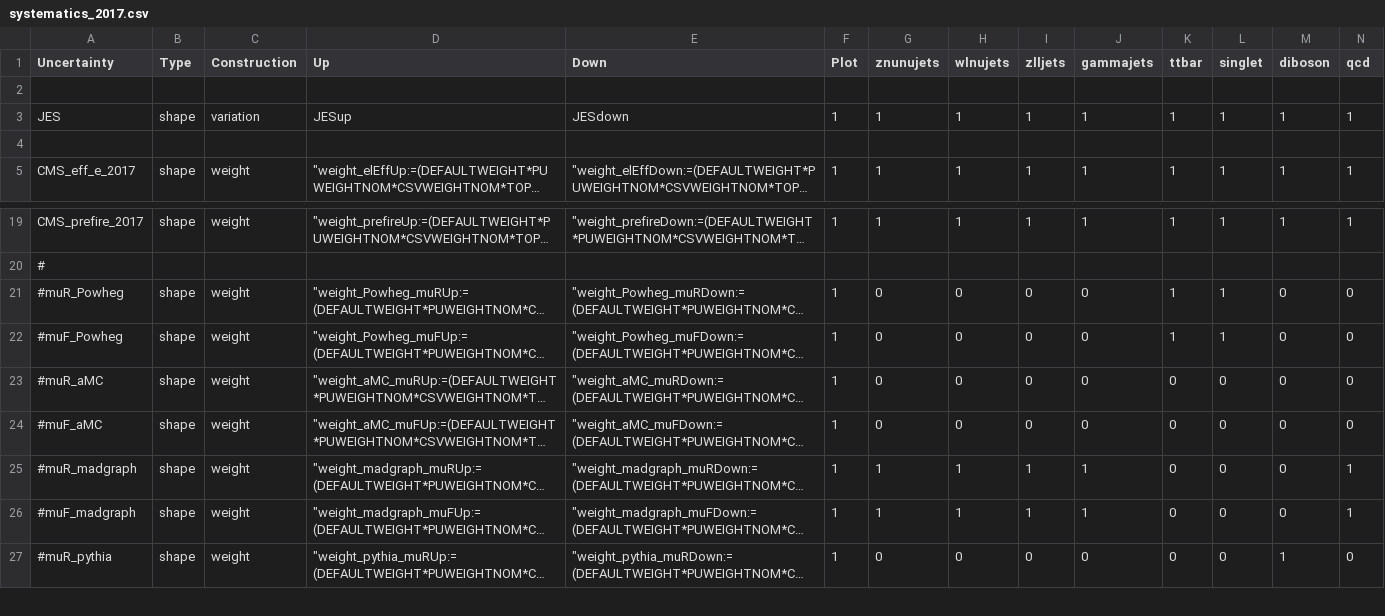
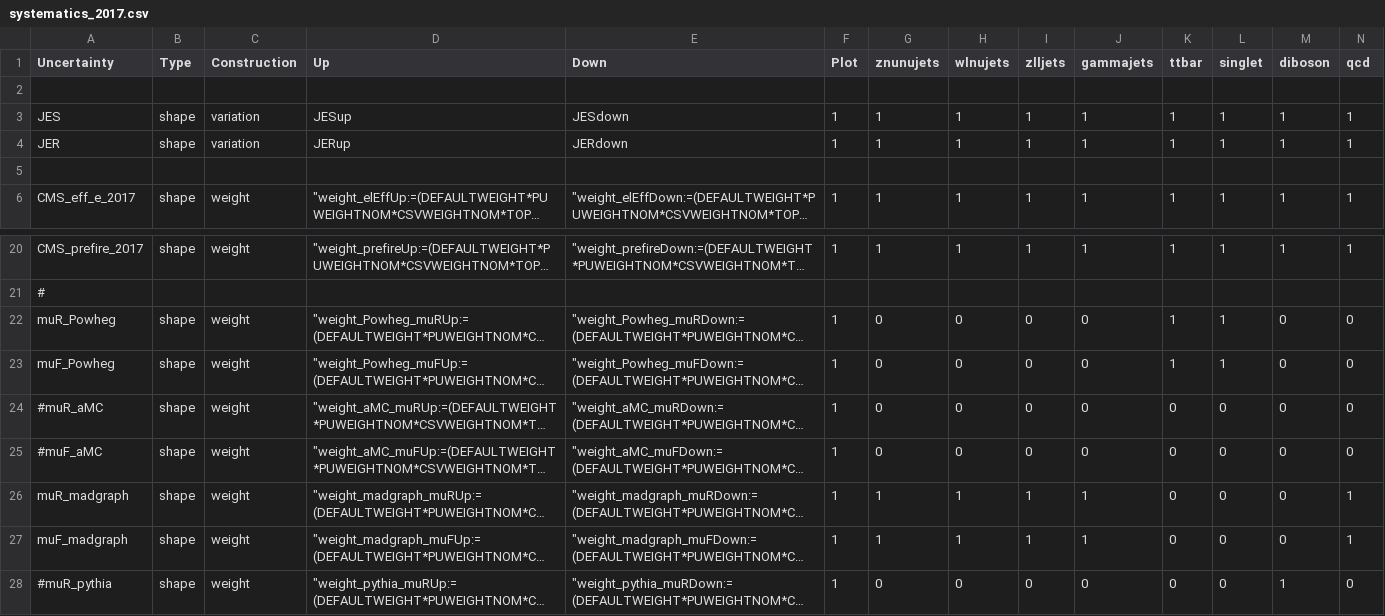
Before and after one commit to kit-cn-cms/pyroot-plotscripts, a CSV file: configs/Monotop/systematics_2017.csv, drawn as a sheet; only a part is shown, gaps mark what is left out; long unchanged cells end in …; addresses are those after the commit; rows hold the shown columns only; the diff names each change by its address in the sheet, - before the commit and + after, or states it on an @@ line.

Commit message:
added most important muR and muF systematics

```diff
--- a/configs/Monotop/systematics_2017.csv
+++ b/configs/Monotop/systematics_2017.csv
+row 4: JER | shape | variation | JERup | JERdown | 1 | 1 | 1 | 1 | 1 | 1 | 1 | 1 | 1
-A22 (Uncertainty): #muR_Powheg
+A22 (Uncertainty): muR_Powheg
-A23 (Uncertainty): #muF_Powheg
+A23 (Uncertainty): muF_Powheg
-A26 (Uncertainty): #muR_madgraph
+A26 (Uncertainty): muR_madgraph
-A27 (Uncertainty): #muF_madgraph
+A27 (Uncertainty): muF_madgraph
```
Also changed, not shown: configs/Monotop/systematics_2018.csv.
